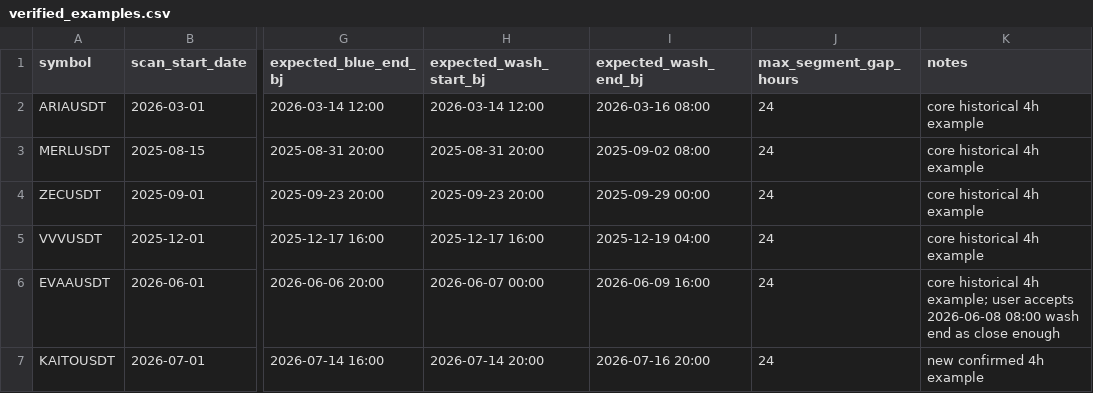
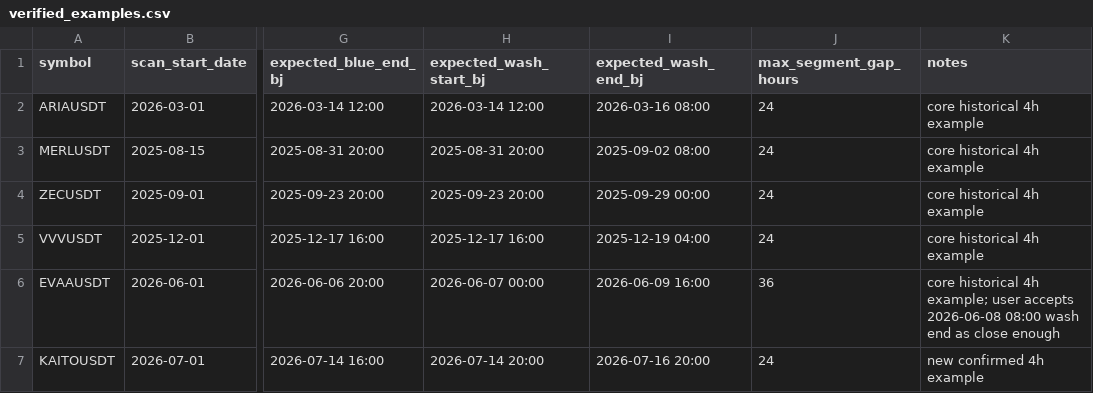
Before and after one commit to zxang007/b-pattern-report, a CSV file: verified_examples.csv, drawn as a sheet; only a part is shown, gaps mark what is left out; the diff names each change by its address in the sheet, - before the commit and + after, or states it on an @@ line.

Commit message:
Resolve nested wash conflicts by quality

```diff
--- a/verified_examples.csv
+++ b/verified_examples.csv
-J6 (max_segment_gap_hours): 24
+J6 (max_segment_gap_hours): 36
```
Also changed, not shown: 1 other file.
